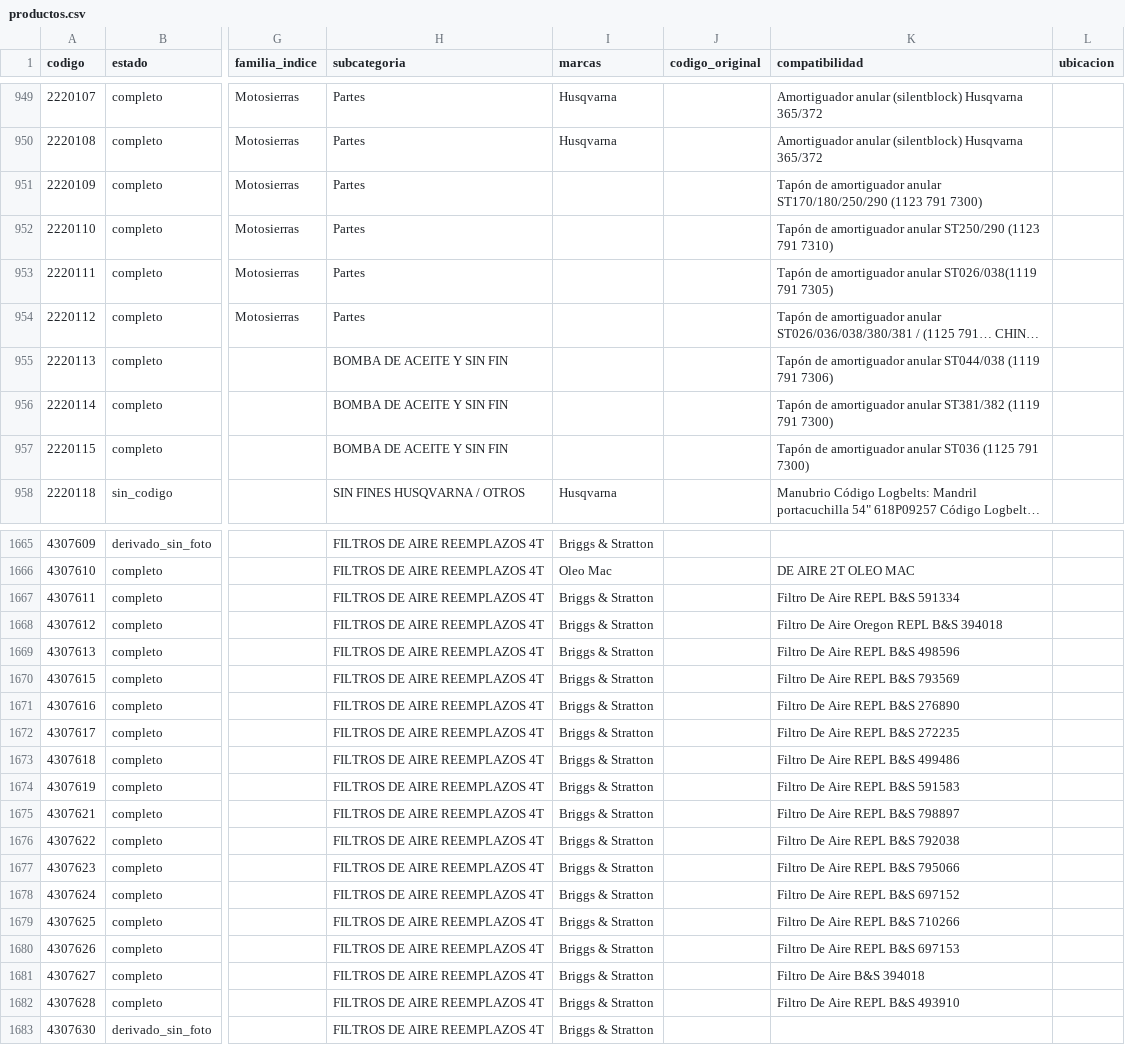
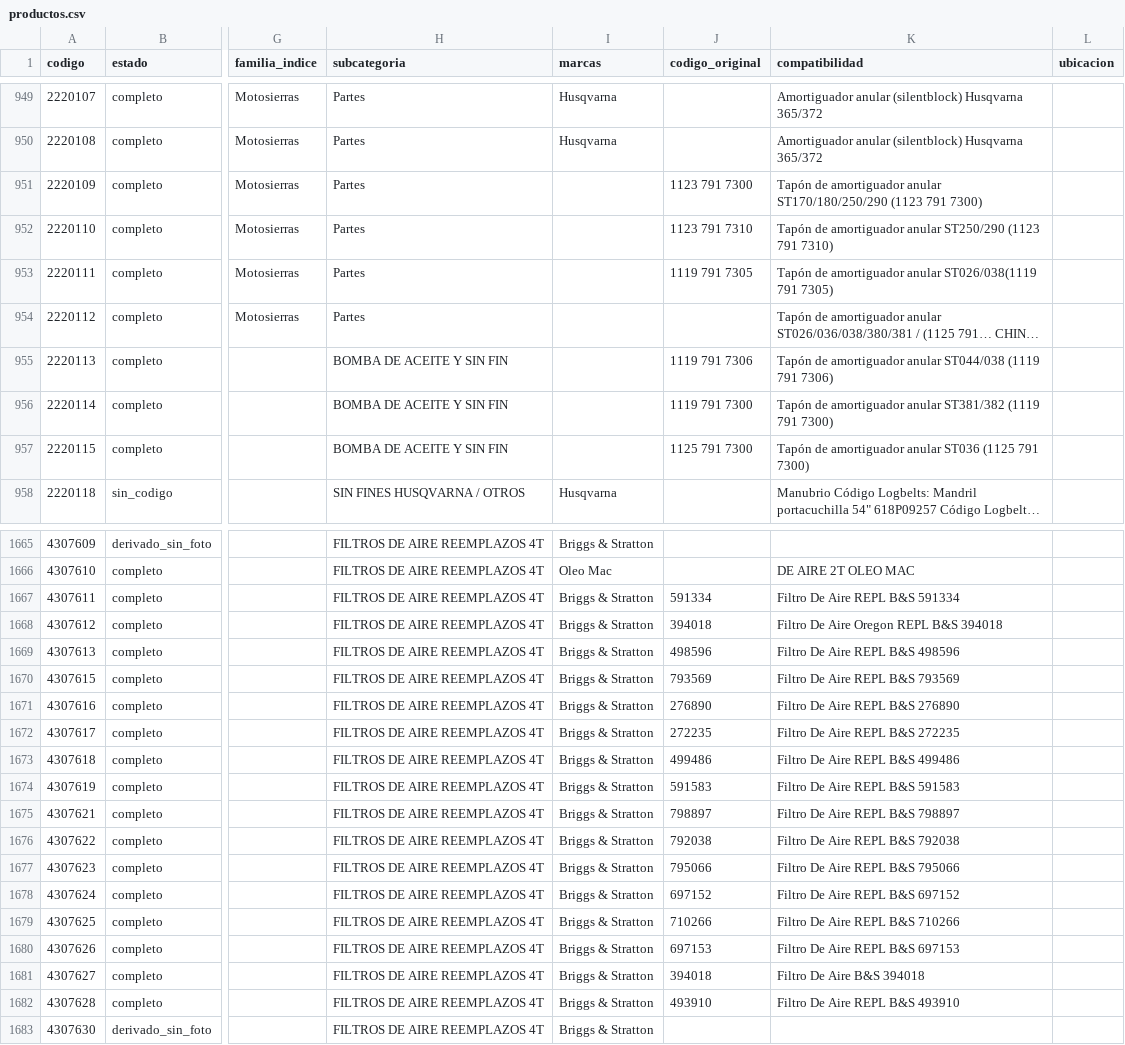
Before and after one commit to alankieper/logbelts-catalogo, a CSV file: data/productos.csv, drawn as a sheet; only a part is shown, gaps mark what is left out; long unchanged cells end in …; the diff covers the shown part only; the diff names each change by its address in the sheet, - before the commit and + after, or states it on an @@ line.

Commit message:
OEM: +127 códigos originales sacados del texto del catálogo v4. Admin: pantalla /admin/oem (faltantes + link de búsqueda + carga) y 'vincular búsqueda sin resultado' en Métricas. SEO: robots, sitemap, títulos por producto y datos estructurados, con interruptor SITIO_PUBLICO (apagado)

```diff
--- a/data/productos.csv
+++ b/data/productos.csv
-J951 (codigo_original): (empty)
+J951 (codigo_original): 1123 791 7300
-J952 (codigo_original): (empty)
+J952 (codigo_original): 1123 791 7310
-J953 (codigo_original): (empty)
+J953 (codigo_original): 1119 791 7305
-J955 (codigo_original): (empty)
+J955 (codigo_original): 1119 791 7306
-J956 (codigo_original): (empty)
+J956 (codigo_original): 1119 791 7300
-J957 (codigo_original): (empty)
+J957 (codigo_original): 1125 791 7300
-J1667 (codigo_original): (empty)
+J1667 (codigo_original): 591334
-J1668 (codigo_original): (empty)
+J1668 (codigo_original): 394018
-J1669 (codigo_original): (empty)
+J1669 (codigo_original): 498596
-J1670 (codigo_original): (empty)
+J1670 (codigo_original): 793569
-J1671 (codigo_original): (empty)
+J1671 (codigo_original): 276890
-J1672 (codigo_original): (empty)
+J1672 (codigo_original): 272235
-J1673 (codigo_original): (empty)
+J1673 (codigo_original): 499486
-J1674 (codigo_original): (empty)
+J1674 (codigo_original): 591583
-J1675 (codigo_original): (empty)
+J1675 (codigo_original): 798897
-J1676 (codigo_original): (empty)
+J1676 (codigo_original): 792038
-J1677 (codigo_original): (empty)
+J1677 (codigo_original): 795066
-J1678 (codigo_original): (empty)
+J1678 (codigo_original): 697152
-J1679 (codigo_original): (empty)
+J1679 (codigo_original): 710266
-J1680 (codigo_original): (empty)
+J1680 (codigo_original): 697153
-J1681 (codigo_original): (empty)
+J1681 (codigo_original): 394018
-J1682 (codigo_original): (empty)
+J1682 (codigo_original): 493910
```
Also changed, not shown: 102 edited cells elsewhere in this file, 13 other files.
